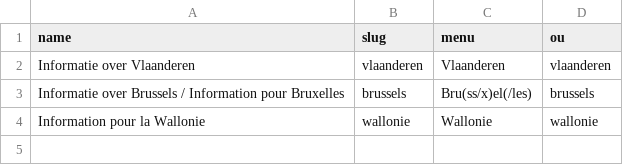
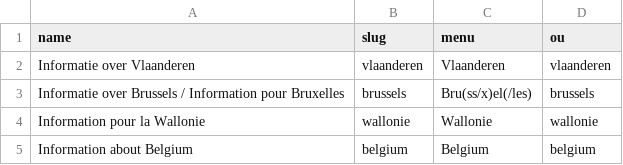
Before and after one commit to amghent/prysent, a CSV file: src/_bootstrap/management/presets/dashboards.csv, drawn as a sheet; the diff names each change by its address in the sheet, - before the commit and + after, or states it on an @@ line.

```diff
--- a/src/_bootstrap/management/presets/dashboards.csv
+++ b/src/_bootstrap/management/presets/dashboards.csv
+row 5: Information about Belgium | belgium | Belgium | belgium
```
Also changed, not shown: 15 other files.
